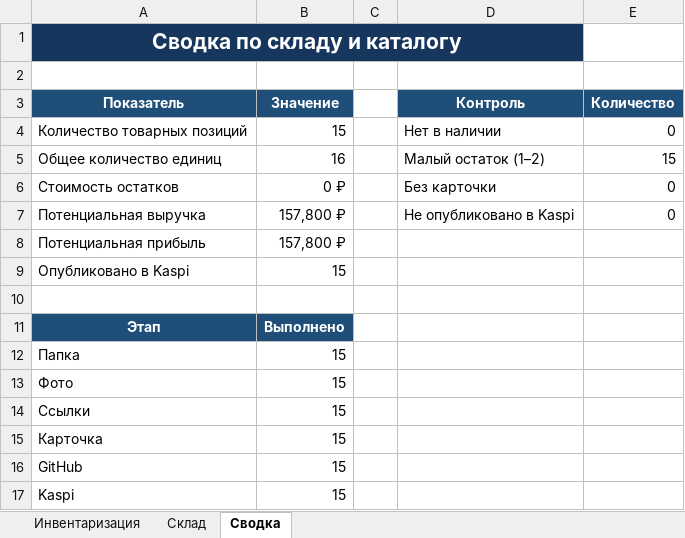
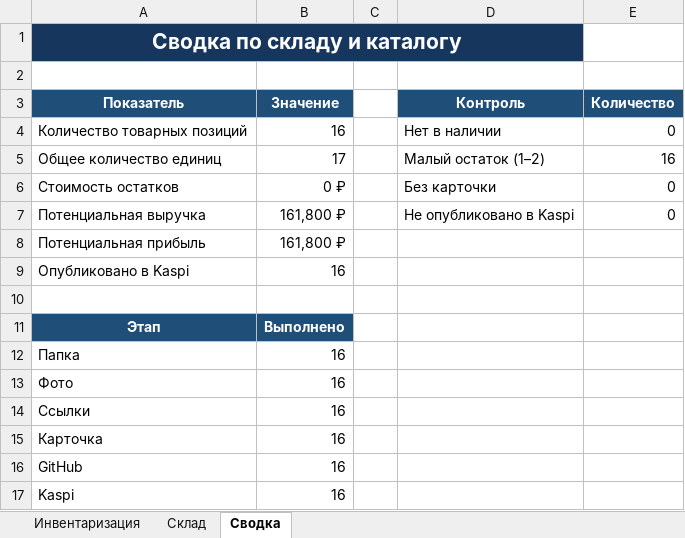
Before and after one commit to motorpartslimbo/AutoPartsCatalog, an Excel workbook: stock_v1.0.xlsx, sheet Сводка, drawn as a sheet; values as stored, in another font and other column widths than the file's, no borders; the diff names each change by its address in the sheet, - before the commit and + after, or states it on an @@ line.

```diff
--- a/stock_v1.0.xlsx (sheet Сводка)
+++ b/stock_v1.0.xlsx (sheet Сводка)
-B4 (Значение): 15
+B4 (Значение): 16
-B5 (Значение): 16
+B5 (Значение): 17
-E5 (Количество): 15
+E5 (Количество): 16
-B7:B8 (Значение): 157,800 ₽
+B7:B8 (Значение): 161,800 ₽
-B9 (Значение): 15
+B9 (Значение): 16
-B12:B17 (Значение): 15
+B12:B17 (Значение): 16
```
Also changed, not shown: sheet Склад, sheet Инвентаризация, 13 other files.
